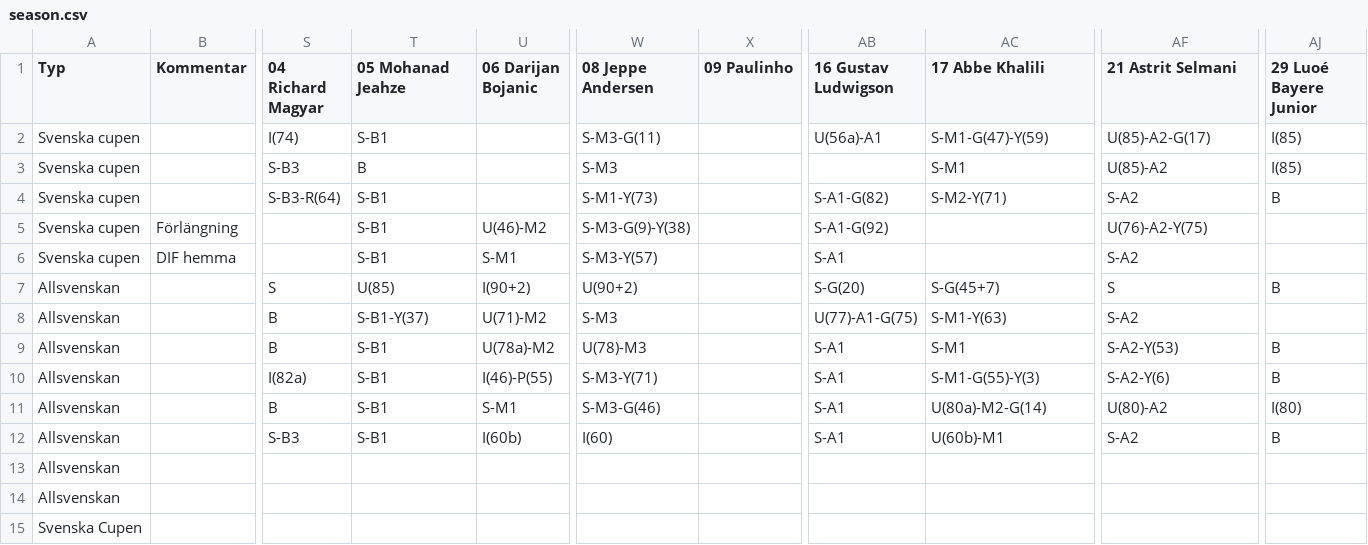
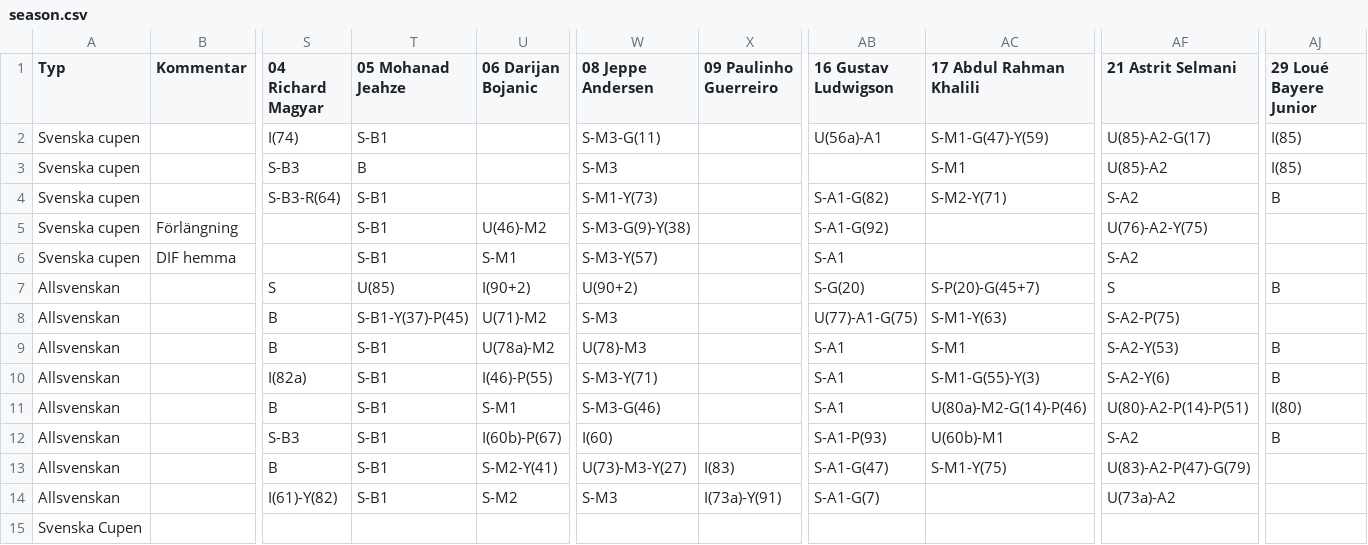
Before and after one commit to HaraldBerthelsen/matchprogram, a CSV file: 2021/season.csv, drawn as a sheet; only a part is shown, gaps mark what is left out; removed rows and columns are numbered as before the commit, all else as after; rows hold the shown columns only; the diff names each change by its address in the sheet, - before the commit and + after, or states it on an @@ line.

Commit message:
hb

```diff
--- a/2021/season.csv
+++ b/2021/season.csv
-X1: 09 Paulinho
+X1: 09 Paulinho Guerreiro
-AC1: 17 Abbe Khalili
+AC1: 17 Abdul Rahman Khalili
-AJ1: 29 Luoé Bayere Junior
+AJ1: 29 Loué Bayere Junior
-AC7 (17 Abdul Rahman Khalili): S-G(45+7)
+AC7 (17 Abdul Rahman Khalili): S-P(20)-G(45+7)
-T8 (05 Mohanad Jeahze): S-B1-Y(37)
+T8 (05 Mohanad Jeahze): S-B1-Y(37)-P(45)
-AF8 (21 Astrit Selmani): S-A2
+AF8 (21 Astrit Selmani): S-A2-P(75)
-AC11 (17 Abdul Rahman Khalili): U(80a)-M2-G(14)
+AC11 (17 Abdul Rahman Khalili): U(80a)-M2-G(14)-P(46)
-AF11 (21 Astrit Selmani): U(80)-A2
+AF11 (21 Astrit Selmani): U(80)-A2-P(14)-P(51)
-U12 (06 Darijan Bojanic): I(60b)
+U12 (06 Darijan Bojanic): I(60b)-P(67)
-AB12 (16 Gustav Ludwigson): S-A1
+AB12 (16 Gustav Ludwigson): S-A1-P(93)
-row 13: Allsvenskan
-row 14: Allsvenskan
+row 13: Allsvenskan |  | B | S-B1 | S-M2-Y(41) | U(73)-M3-Y(27) | I(83) | S-A1-G(47) | S-M1-Y(75) | U(83)-A2-P(47)-G(79)
+row 14: Allsvenskan |  | I(61)-Y(82) | S-B1 | S-M2 | S-M3 | I(73a)-Y(91) | S-A1-G(7) |  | U(73a)-A2
```
